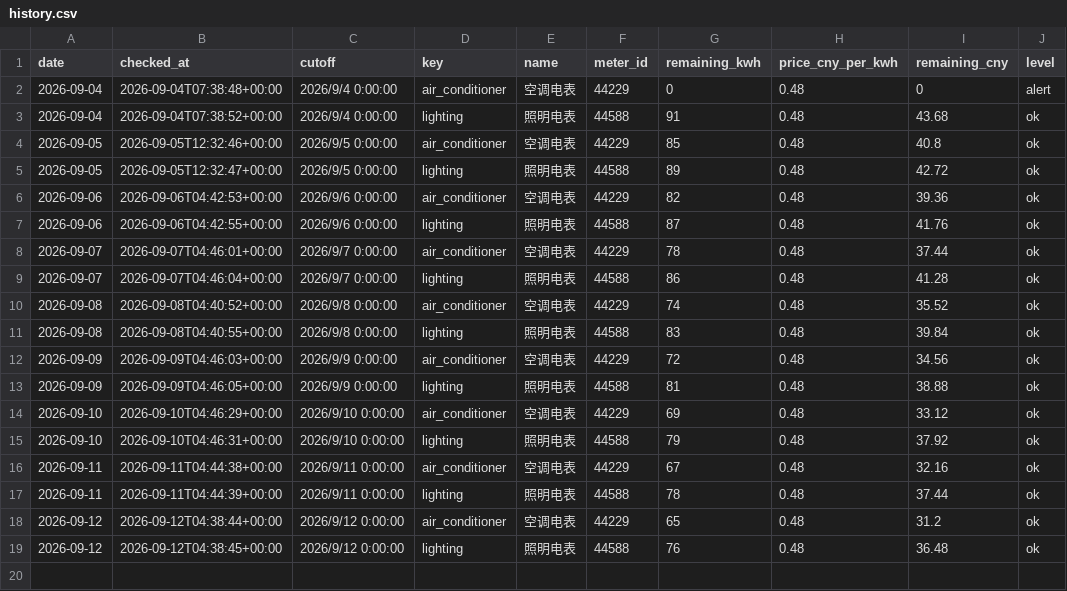
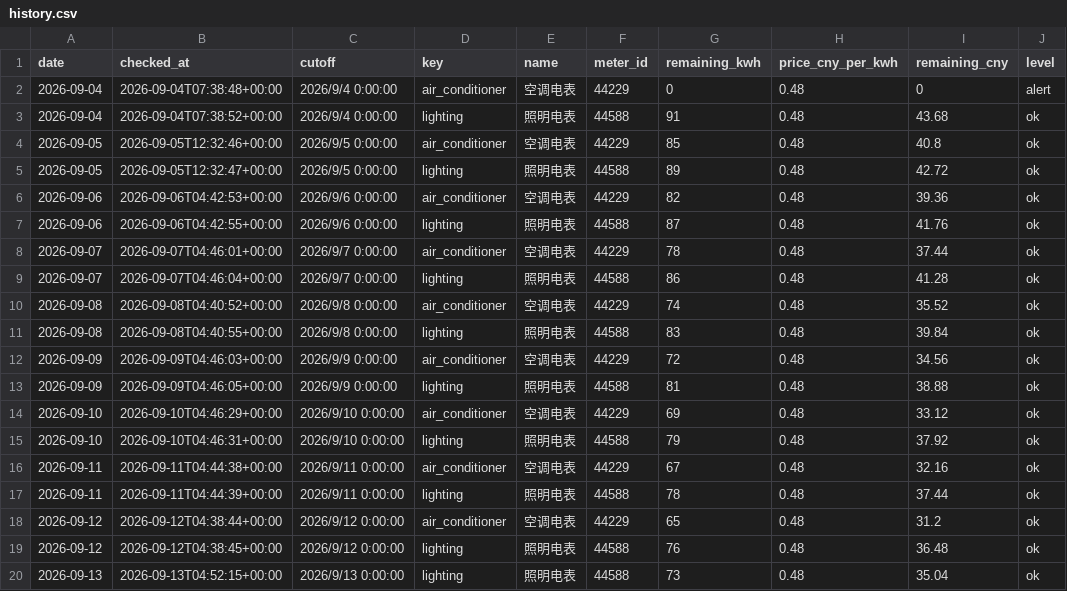
Before and after one commit to fyzzzz05/buaa-electricity-monitor, a CSV file: data/history.csv, drawn as a sheet.

```diff
--- a/data/history.csv
+++ b/data/history.csv
@@ -19 +19,2 @@ date,checked_at,cutoff,key,name,meter_id,remaining_kwh,price_cny_per_kwh,remaini
 2026-09-12,2026-09-12T04:38:45+00:00,2026/9/12 0:00:00,lighting,照明电表,44588,76,0.48,36.48,ok
+2026-09-13,2026-09-13T04:52:15+00:00,2026/9/13 0:00:00,lighting,照明电表,44588,73,0.48,35.04,ok
```
Also changed, not shown: 1 other file.
